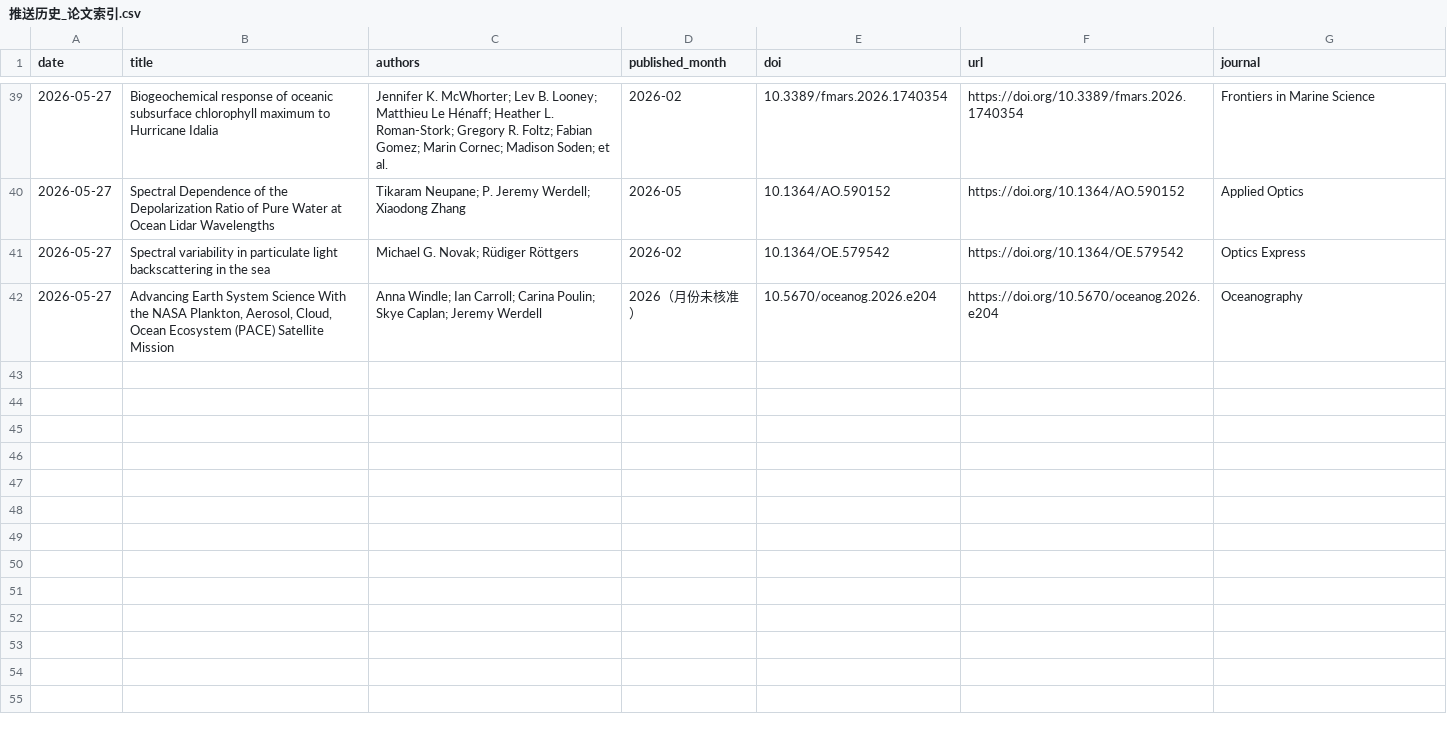
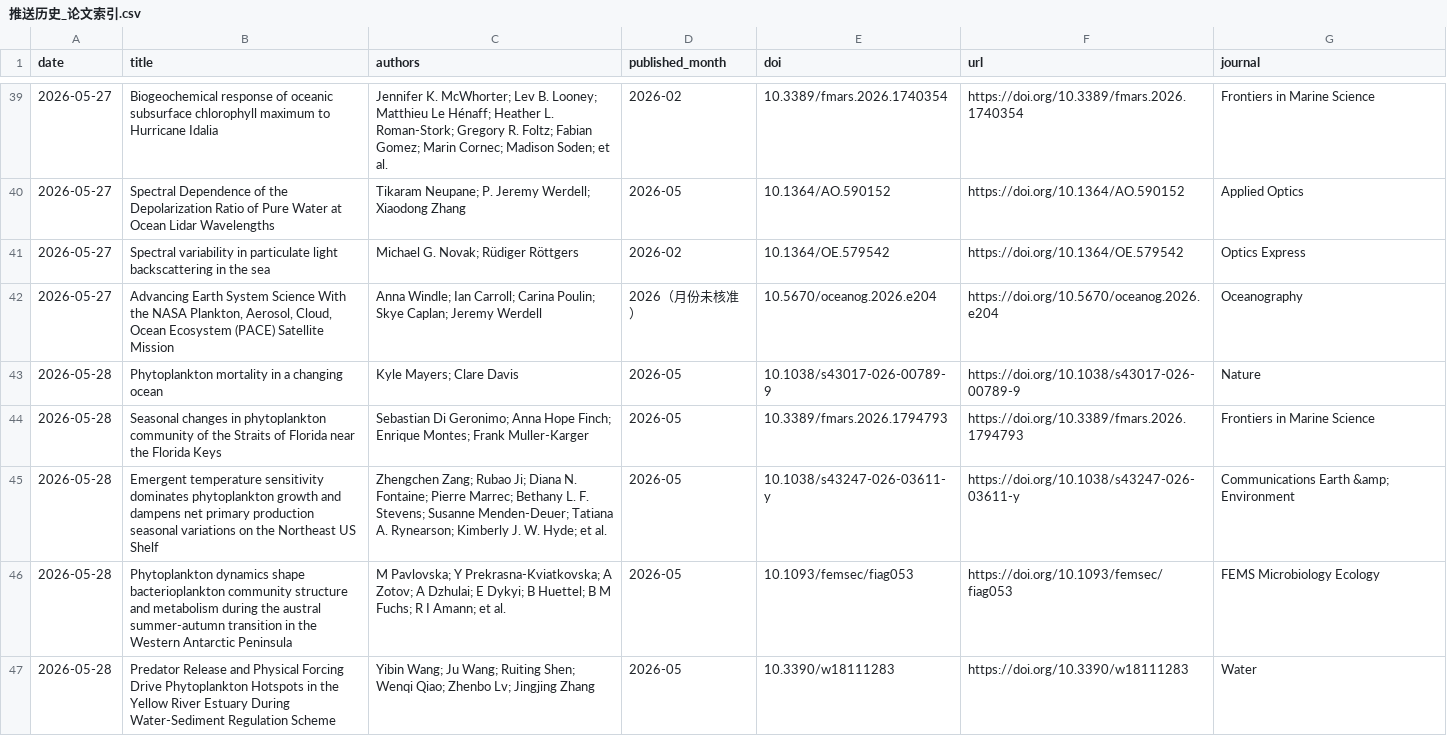
Before and after one commit to MengyuLi15/MengyuLi15.github.io, a CSV file: 推送历史_论文索引.csv, drawn as a sheet; only a part is shown, gaps mark what is left out.

```diff
--- a/推送历史_论文索引.csv
+++ b/推送历史_论文索引.csv
@@ -42 +42,6 @@
 2026-05-27,"Advancing Earth System Science With the NASA Plankton, Aerosol, Cloud, Ocean Ecosystem (PACE) Satellite Mission",Anna Windle; Ian Carroll; Carina Poulin; Skye Caplan; Jeremy Werdell,2026（月份未核准）,10.5670/oceanog.2026.e204,https://doi.org/10.5670/oceanog.2026.e204,Oceanography
+2026-05-28,Phytoplankton mortality in a changing ocean,Kyle Mayers; Clare Davis,2026-05,10.1038/s43017-026-00789-9,https://doi.org/10.1038/s43017-026-00789-9,Nature
+2026-05-28,Seasonal changes in phytoplankton community of the Straits of Florida near the Florida Keys,Sebastian Di Geronimo; Anna Hope Finch; Enrique Montes; Frank Muller-Karger,2026-05,10.3389/fmars.2026.1794793,https://doi.org/10.3389/fmars.2026.1794793,Frontiers in Marine Science
+2026-05-28,Emergent temperature sensitivity dominates phytoplankton growth and dampens net primary production seasonal variations on the Northeast US Shelf,Zhengchen Zang; Rubao Ji; Diana N. Fontaine; Pierre Marrec; Bethany L. F. Stevens; Susanne Menden-Deuer; Tatiana A. Rynearson; Kimberly J. W. Hyde; et al.,2026-05,10.1038/s43247-026-03611-y,https://doi.org/10.1038/s43247-026-03611-y,Communications Earth &amp; Environment
+2026-05-28,Phytoplankton dynamics shape bacterioplankton community structure and metabolism during the austral summer-autumn transition in the Western Antarctic Peninsula,M Pavlovska; Y Prekrasna-Kviatkovska; A Zotov; A Dzhulai; E Dykyi; B Huettel; B M Fuchs; R I Amann; et al.,2026-05,10.1093/femsec/fiag053,https://doi.org/10.1093/femsec/fiag053,FEMS Microbiology Ecology
+2026-05-28,Predator Release and Physical Forcing Drive Phytoplankton Hotspots in the Yellow River Estuary During Water-Sediment Regulation Scheme,Yibin Wang; Ju Wang; Ruiting Shen; Wenqi Qiao; Zhenbo Lv; Jingjing Zhang,2026-05,10.3390/w18111283,https://doi.org/10.3390/w18111283,Water
```
Also changed, not shown: 3 other files.
